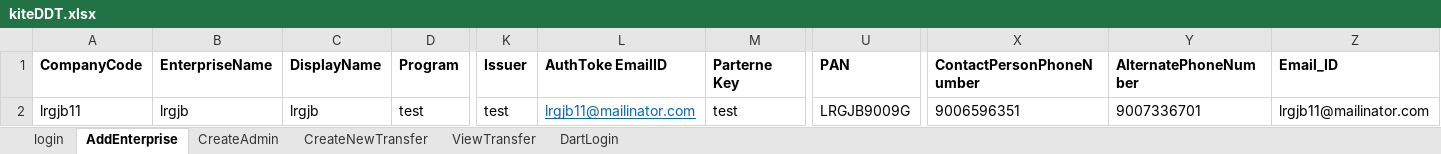
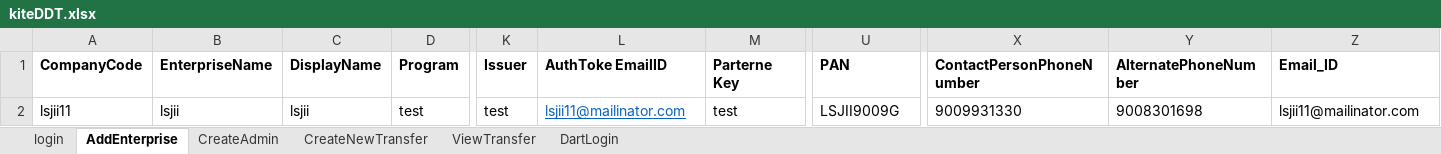
Before and after one commit to dsfalcon/Falcon-automation-test, an Excel workbook: datafiles/kiteDDT.xlsx, sheet AddEnterprise, drawn as a sheet; only a part is shown, gaps mark what is left out; values as stored, in another font and other column widths than the file's, no borders; the diff names each change by its address in the sheet, - before the commit and + after, or states it on an @@ line.

```diff
--- a/datafiles/kiteDDT.xlsx (sheet AddEnterprise)
+++ b/datafiles/kiteDDT.xlsx (sheet AddEnterprise)
-A2 (CompanyCode): lrgjb11
+A2 (CompanyCode): lsjii11
-B2 (EnterpriseName): lrgjb
+B2 (EnterpriseName): lsjii
-C2 (DisplayName): lrgjb
+C2 (DisplayName): lsjii
-L2 (AuthToke EmailID): lrgjb11@mailinator.com
+L2 (AuthToke EmailID): lsjii11@mailinator.com
-U2 (PAN): LRGJB9009G
+U2 (PAN): LSJII9009G
-X2 (ContactPersonPhoneNumber): 9006596351
+X2 (ContactPersonPhoneNumber): 9009931330
-Y2 (AlternatePhoneNumber): 9007336701
+Y2 (AlternatePhoneNumber): 9008301698
-Z2 (Email_ID): lrgjb11@mailinator.com
+Z2 (Email_ID): lsjii11@mailinator.com
```
Also changed, not shown: sheet DartLogin, sheet CreateAdmin, sheet ViewTransfer, sheet CreateNewTransfer, datafiles/cardData.xlsx, datafiles/enduserdata1.xlsx, 16 other files.
